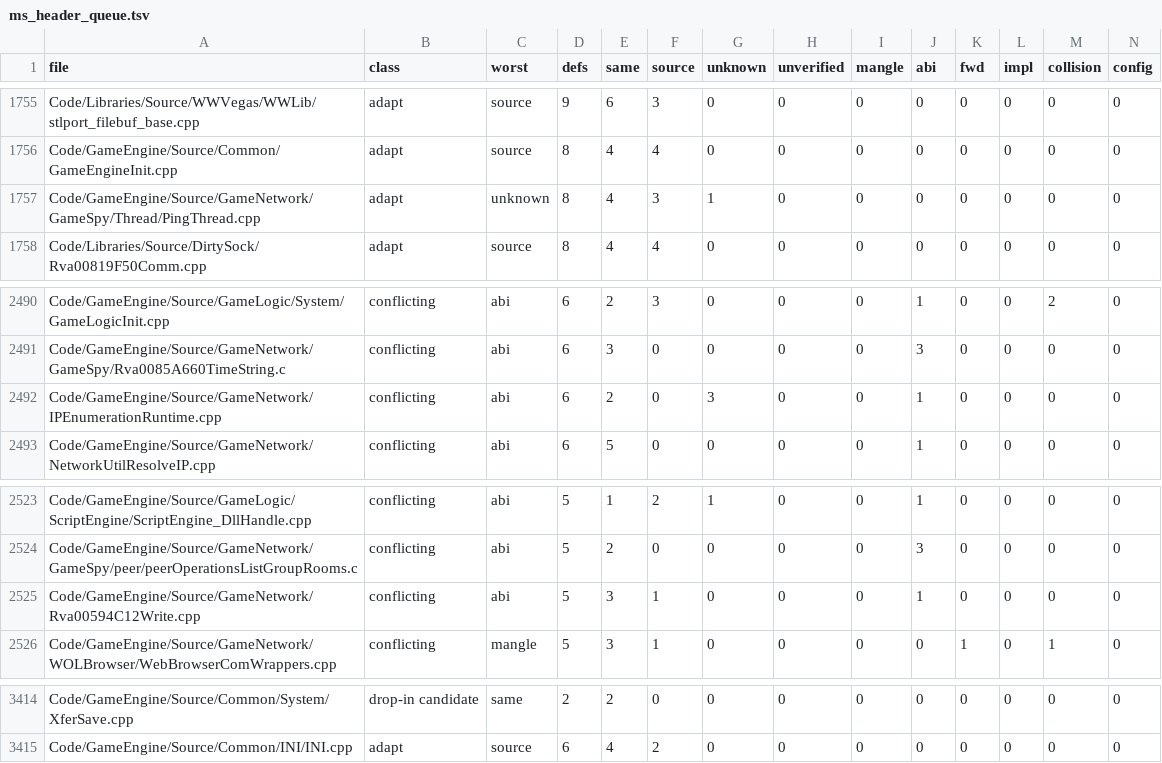
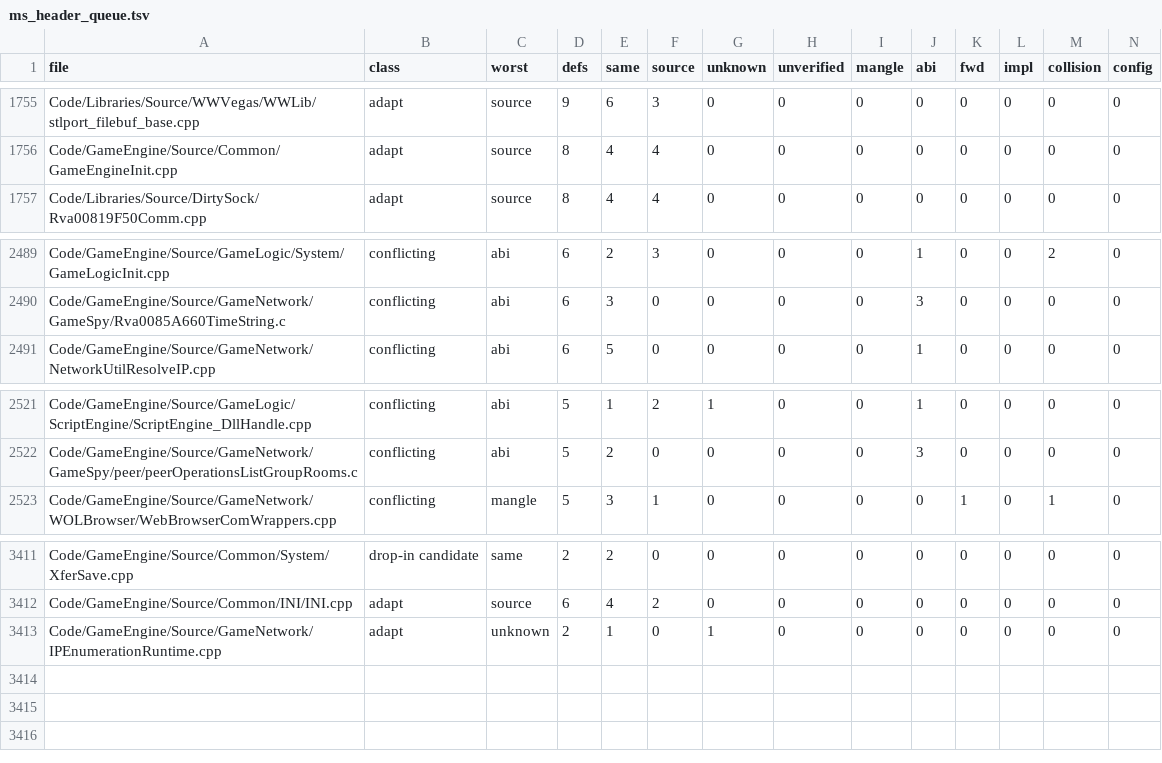
Before and after one commit to Alitryel/Open-BFME-2, a TSV file: reverse/ms_header_queue.tsv, drawn as a sheet; only a part is shown, gaps mark what is left out; removed rows and columns are numbered as before the commit, all else as after; rows hold the shown columns only; the diff names each change by its address in the sheet, - before the commit and + after, or states it on an @@ line.

Commit message:
Refresh SDK reports after verified network declaration repairs
Record the independent WaterTracks initializer-composition false rejection and release its source scope for the tooling owner.

Verifier-Change: refresh three Microsoft-header report rows through their owning writer after byte-verified declaration repairs

```diff
--- a/reverse/ms_header_queue.tsv
+++ b/reverse/ms_header_queue.tsv
-row 1757: Code/GameEngine/Source/GameNetwork/GameSpy/Thread/PingThread.cpp | adapt | unknown | 8 | 4 | 3 | 1 | 0 | 0 | 0 | 0 | 0 | 0 | 0
-row 2492: Code/GameEngine/Source/GameNetwork/IPEnumerationRuntime.cpp | conflicting | abi | 6 | 2 | 0 | 3 | 0 | 0 | 1 | 0 | 0 | 0 | 0
-row 2525: Code/GameEngine/Source/GameNetwork/Rva00594C12Write.cpp | conflicting | abi | 5 | 3 | 1 | 0 | 0 | 0 | 1 | 0 | 0 | 0 | 0
+row 3413: Code/GameEngine/Source/GameNetwork/IPEnumerationRuntime.cpp | adapt | unknown | 2 | 1 | 0 | 1 | 0 | 0 | 0 | 0 | 0 | 0 | 0
```
Also changed, not shown: 2 other files.
